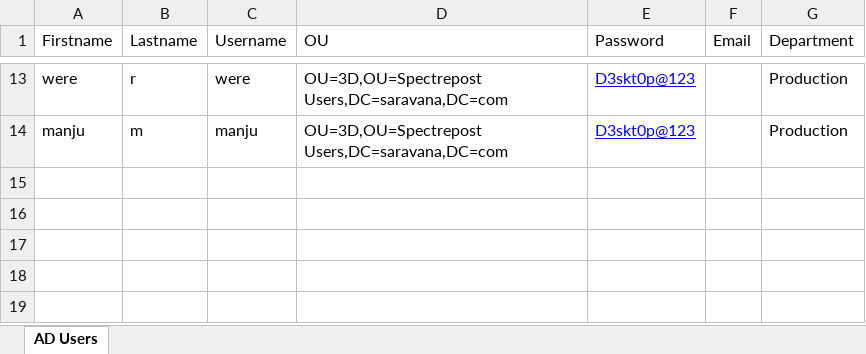
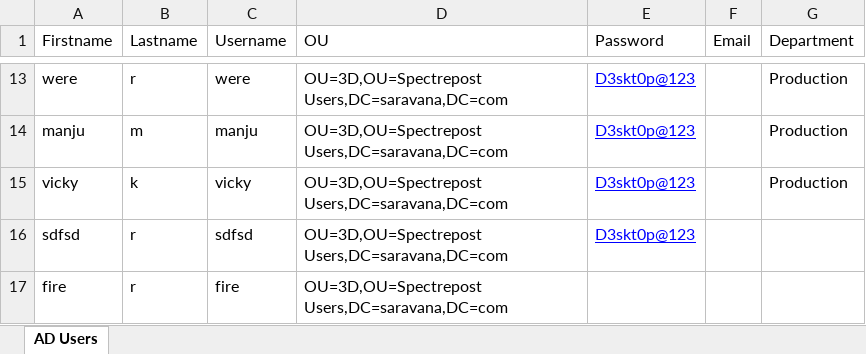
Before and after one commit to sarvn464/ad-automation, an Excel workbook: users.xlsx, sheet AD Users, drawn as a sheet; only a part is shown, gaps mark what is left out; values as stored, in another font and other column widths than the file's, no borders; the diff names each change by its address in the sheet, - before the commit and + after, or states it on an @@ line.

Commit message:
updated excel

```diff
--- a/users.xlsx (sheet AD Users)
+++ b/users.xlsx (sheet AD Users)
+row 15: vicky | k | vicky | OU=3D,OU=Spectrepost Users,DC=saravana,DC=com | D3skt0p@123 |  | Production
+row 16: sdfsd | r | sdfsd | OU=3D,OU=Spectrepost Users,DC=saravana,DC=com | D3skt0p@123
+row 17: fire | r | fire | OU=3D,OU=Spectrepost Users,DC=saravana,DC=com
```
